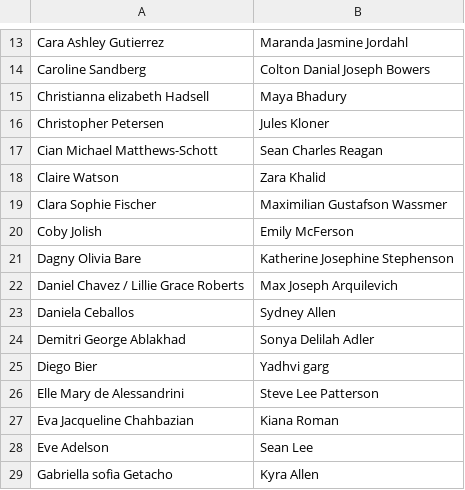
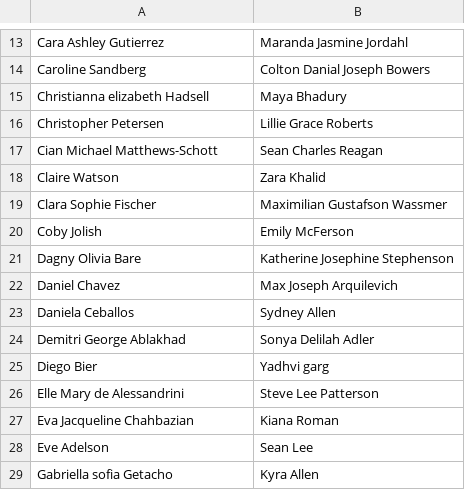
Before and after one commit to MESM-math-bootcamp/MESM-math-bootcamp-website, a CSV file: notes/day2_functions_graphs/day2-pairs.csv, drawn as a sheet; only a part is shown, gaps mark what is left out.

```diff
--- a/notes/day2_functions_graphs/day2-pairs.csv
+++ b/notes/day2_functions_graphs/day2-pairs.csv
@@ -15,3 +15,3 @@ Caroline Sandberg,Colton Danial Joseph Bowers
 Christianna elizabeth Hadsell,Maya Bhadury
-Christopher Petersen,Jules Kloner
+Christopher Petersen, Lillie Grace Roberts
 Cian Michael Matthews-Schott,Sean Charles Reagan
@@ -21,3 +21,3 @@ Coby Jolish,Emily McFerson
 Dagny Olivia Bare,Katherine Josephine Stephenson
-Daniel Chavez / Lillie Grace Roberts,Max Joseph Arquilevich
+Daniel Chavez ,Max Joseph Arquilevich
 Daniela Ceballos,Sydney Allen
```
Also changed, not shown: notes/day3/day3-pairs.csv, 12 other files.
